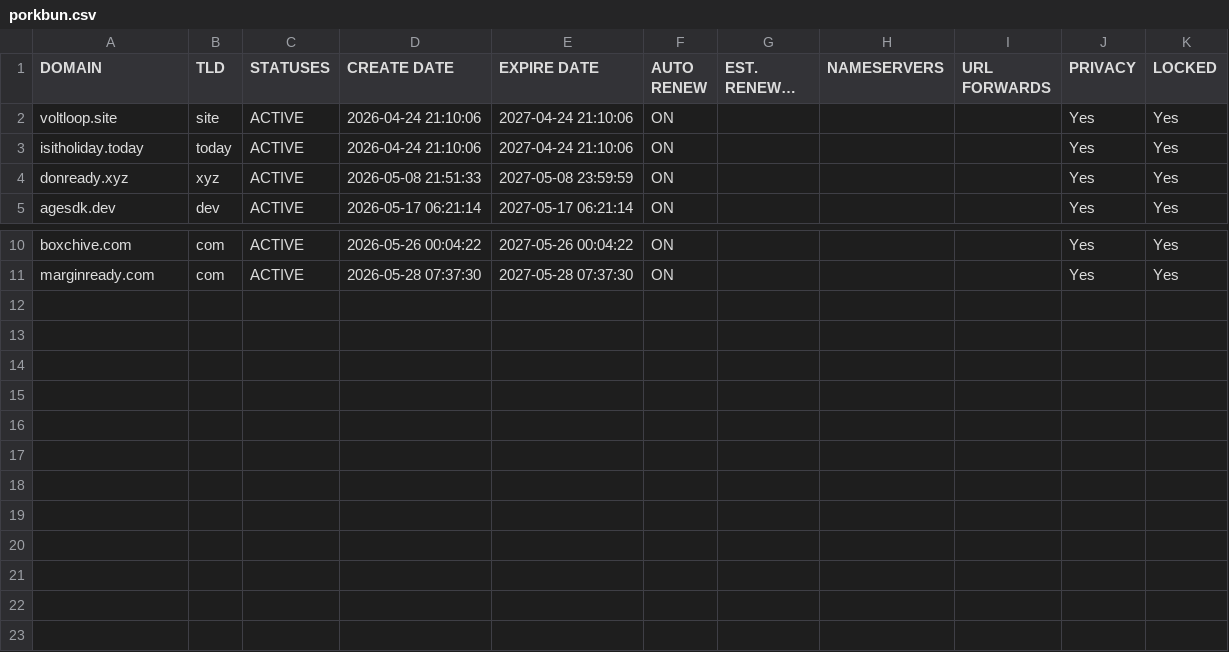
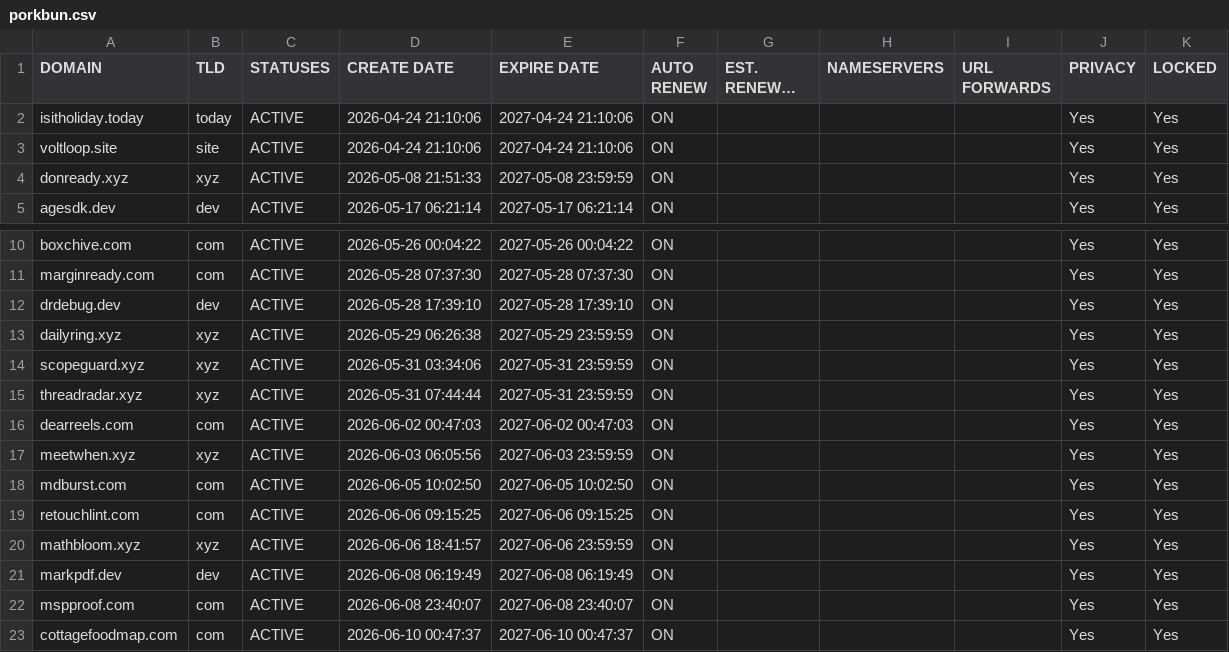
Before and after one commit to codervijo/sites-portfolio, a CSV file: data/domains/porkbun.csv, drawn as a sheet; only a part is shown, gaps mark what is left out; long unchanged cells end in …; the diff names each change by its address in the sheet, - before the commit and + after, or states it on an @@ line.

```diff
--- a/data/domains/porkbun.csv
+++ b/data/domains/porkbun.csv
@@ row 3 moved to row 2: isitholiday.today @@
+row 12: drdebug.dev | dev | ACTIVE | 2026-05-28 17:39:10 | 2027-05-28 17:39:10 | ON |  |  |  | Yes | Yes
+row 13: dailyring.xyz | xyz | ACTIVE | 2026-05-29 06:26:38 | 2027-05-29 23:59:59 | ON |  |  |  | Yes | Yes
+row 14: scopeguard.xyz | xyz | ACTIVE | 2026-05-31 03:34:06 | 2027-05-31 23:59:59 | ON |  |  |  | Yes | Yes
+row 15: threadradar.xyz | xyz | ACTIVE | 2026-05-31 07:44:44 | 2027-05-31 23:59:59 | ON |  |  |  | Yes | Yes
+row 16: dearreels.com | com | ACTIVE | 2026-06-02 00:47:03 | 2027-06-02 00:47:03 | ON |  |  |  | Yes | Yes
+row 17: meetwhen.xyz | xyz | ACTIVE | 2026-06-03 06:05:56 | 2027-06-03 23:59:59 | ON |  |  |  | Yes | Yes
+row 18: mdburst.com | com | ACTIVE | 2026-06-05 10:02:50 | 2027-06-05 10:02:50 | ON |  |  |  | Yes | Yes
+row 19: retouchlint.com | com | ACTIVE | 2026-06-06 09:15:25 | 2027-06-06 09:15:25 | ON |  |  |  | Yes | Yes
+row 20: mathbloom.xyz | xyz | ACTIVE | 2026-06-06 18:41:57 | 2027-06-06 23:59:59 | ON |  |  |  | Yes | Yes
+row 21: markpdf.dev | dev | ACTIVE | 2026-06-08 06:19:49 | 2027-06-08 06:19:49 | ON |  |  |  | Yes | Yes
+row 22: mspproof.com | com | ACTIVE | 2026-06-08 23:40:07 | 2027-06-08 23:40:07 | ON |  |  |  | Yes | Yes
+row 23: cottagefoodmap.com | com | ACTIVE | 2026-06-10 00:47:37 | 2027-06-10 00:47:37 | ON |  |  |  | Yes | Yes
```
Also changed, not shown: data/domains/godaddy.csv, 2 other files.
